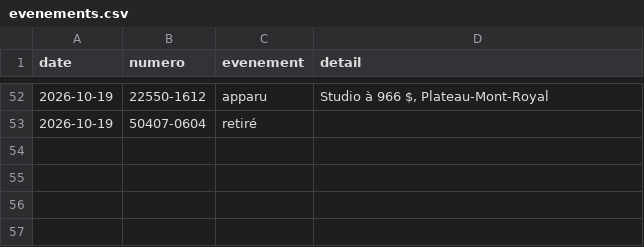
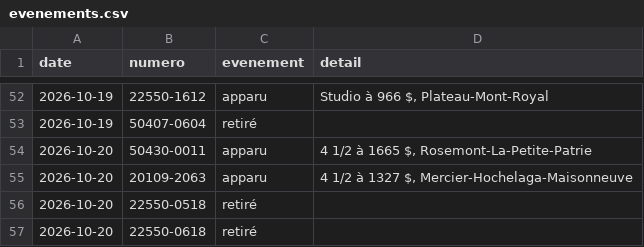
Before and after one commit to jennsen-spec/shdm-notifier, a CSV file: data/evenements.csv, drawn as a sheet; only a part is shown, gaps mark what is left out; the diff names each change by its address in the sheet, - before the commit and + after, or states it on an @@ line.

```diff
--- a/data/evenements.csv
+++ b/data/evenements.csv
+row 54: 2026-10-20 | 50430-0011 | apparu | 4 1/2 à 1665 $, Rosemont-La-Petite-Patrie
+row 55: 2026-10-20 | 20109-2063 | apparu | 4 1/2 à 1327 $, Mercier-Hochelaga-Maisonneuve
+row 56: 2026-10-20 | 22550-0518 | retiré
+row 57: 2026-10-20 | 22550-0618 | retiré
```
Also changed, not shown: data/logements.csv, 2 other files.
